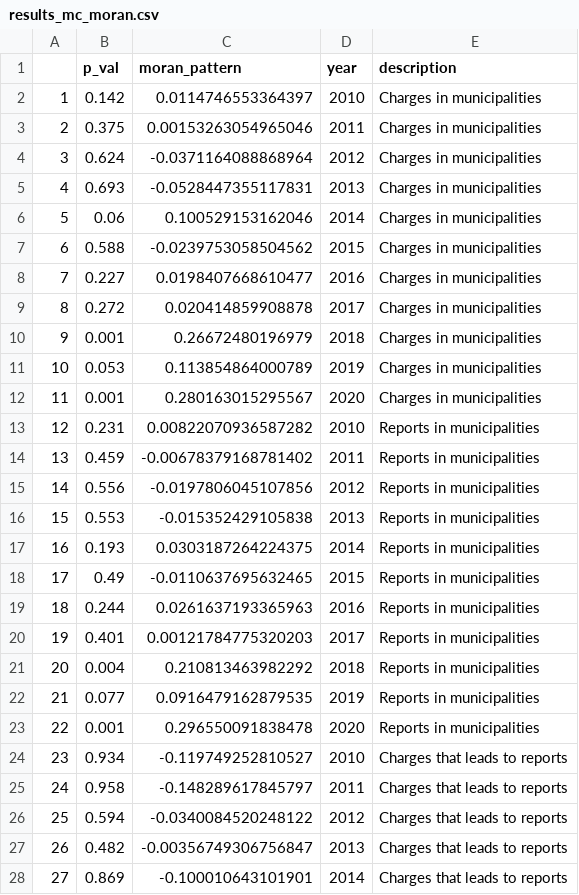
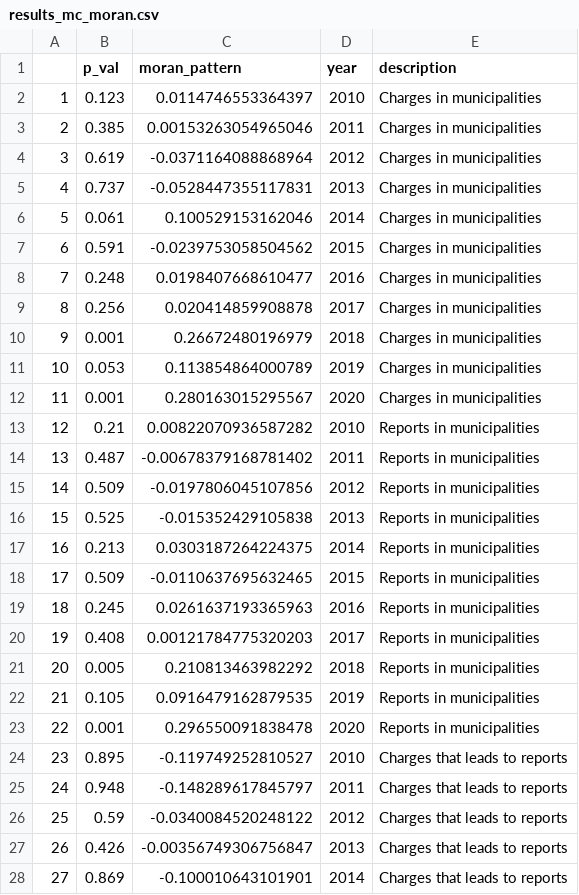
Before and after one commit to Chris-Kramer/final_project-CDS, a CSV file: output/results_mc_moran.csv, drawn as a sheet; only a part is shown; the diff covers the shown part only.

Commit message:
changed correlations to make output

```diff
--- a/output/results_mc_moran.csv
+++ b/output/results_mc_moran.csv
@@ -1,10 +1,10 @@
 "","p_val","moran_pattern","year","description"
-"1",0.142,0.0114746553364397,2010,"Charges in municipalities"
-"2",0.375,0.00153263054965046,2011,"Charges in municipalities"
-"3",0.624,-0.0371164088868964,2012,"Charges in municipalities"
-"4",0.693,-0.0528447355117831,2013,"Charges in municipalities"
-"5",0.06,0.100529153162046,2014,"Charges in municipalities"
-"6",0.588,-0.0239753058504562,2015,"Charges in municipalities"
-"7",0.227,0.0198407668610477,2016,"Charges in municipalities"
-"8",0.272,0.020414859908878,2017,"Charges in municipalities"
+"1",0.123,0.0114746553364397,2010,"Charges in municipalities"
+"2",0.385,0.00153263054965046,2011,"Charges in municipalities"
+"3",0.619,-0.0371164088868964,2012,"Charges in municipalities"
+"4",0.737,-0.0528447355117831,2013,"Charges in municipalities"
+"5",0.061,0.100529153162046,2014,"Charges in municipalities"
+"6",0.591,-0.0239753058504562,2015,"Charges in municipalities"
+"7",0.248,0.0198407668610477,2016,"Charges in municipalities"
+"8",0.256,0.020414859908878,2017,"Charges in municipalities"
 "9",0.001,0.26672480196979,2018,"Charges in municipalities"
@@ -12,17 +12,17 @@
 "11",0.001,0.280163015295567,2020,"Charges in municipalities"
-"12",0.231,0.00822070936587282,2010,"Reports in municipalities"
-"13",0.459,-0.00678379168781402,2011,"Reports in municipalities"
-"14",0.556,-0.0197806045107856,2012,"Reports in municipalities"
-"15",0.553,-0.015352429105838,2013,"Reports in municipalities"
-"16",0.193,0.0303187264224375,2014,"Reports in municipalities"
-"17",0.49,-0.0110637695632465,2015,"Reports in municipalities"
-"18",0.244,0.0261637193365963,2016,"Reports in municipalities"
-"19",0.401,0.00121784775320203,2017,"Reports in municipalities"
-"20",0.004,0.210813463982292,2018,"Reports in municipalities"
-"21",0.077,0.0916479162879535,2019,"Reports in municipalities"
+"12",0.21,0.00822070936587282,2010,"Reports in municipalities"
+"13",0.487,-0.00678379168781402,2011,"Reports in municipalities"
+"14",0.509,-0.0197806045107856,2012,"Reports in municipalities"
+"15",0.525,-0.015352429105838,2013,"Reports in municipalities"
+"16",0.213,0.0303187264224375,2014,"Reports in municipalities"
+"17",0.509,-0.0110637695632465,2015,"Reports in municipalities"
+"18",0.245,0.0261637193365963,2016,"Reports in municipalities"
+"19",0.408,0.00121784775320203,2017,"Reports in municipalities"
+"20",0.005,0.210813463982292,2018,"Reports in municipalities"
+"21",0.105,0.0916479162879535,2019,"Reports in municipalities"
 "22",0.001,0.296550091838478,2020,"Reports in municipalities"
-"23",0.934,-0.119749252810527,2010,"Charges that leads to reports"
-"24",0.958,-0.148289617845797,2011,"Charges that leads to reports"
-"25",0.594,-0.0340084520248122,2012,"Charges that leads to reports"
-"26",0.482,-0.00356749306756847,2013,"Charges that leads to reports"
+"23",0.895,-0.119749252810527,2010,"Charges that leads to reports"
+"24",0.948,-0.148289617845797,2011,"Charges that leads to reports"
+"25",0.59,-0.0340084520248122,2012,"Charges that leads to reports"
+"26",0.426,-0.00356749306756847,2013,"Charges that leads to reports"
 "27",0.869,-0.100010643101901,2014,"Charges that leads to reports"
```
Also changed, not shown: 6 edited cells elsewhere in this file, 17 other files.
